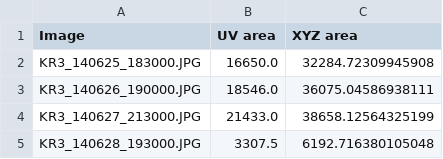
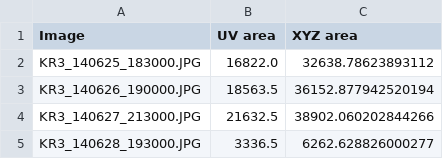
Before and after one commit to PennyHow/PyTrx, a CSV file: PyTrx/Examples/results/KR_autoarea/areas.csv, drawn as a sheet.

```diff
--- a/PyTrx/Examples/results/KR_autoarea/areas.csv
+++ b/PyTrx/Examples/results/KR_autoarea/areas.csv
@@ -1,5 +1,5 @@
 Image,UV area,XYZ area
-KR3_140625_183000.JPG,16650.0,32284.72309945908
-KR3_140626_190000.JPG,18546.0,36075.04586938111
-KR3_140627_213000.JPG,21433.0,38658.12564325199
-KR3_140628_193000.JPG,3307.5,6192.716380105048
+KR3_140625_183000.JPG,16822.0,32638.78623893112
+KR3_140626_190000.JPG,18563.5,36152.877942520194
+KR3_140627_213000.JPG,21632.5,38902.060202844266
+KR3_140628_193000.JPG,3336.5,6262.628826000277
```
Also changed, not shown: PyTrx/Examples/results/KR_autoarea/homography.csv, PyTrx/Examples/results/KR_velocity1/homography.csv, 55 other files.
